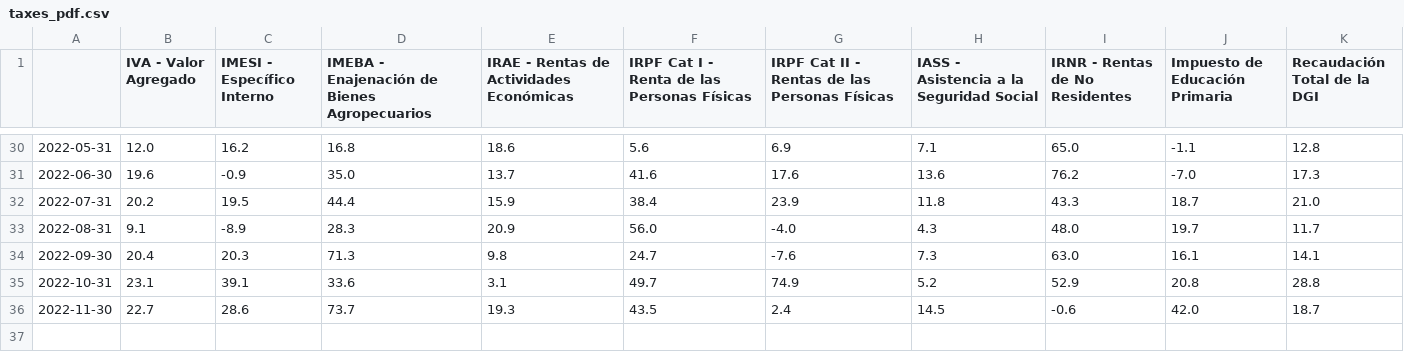
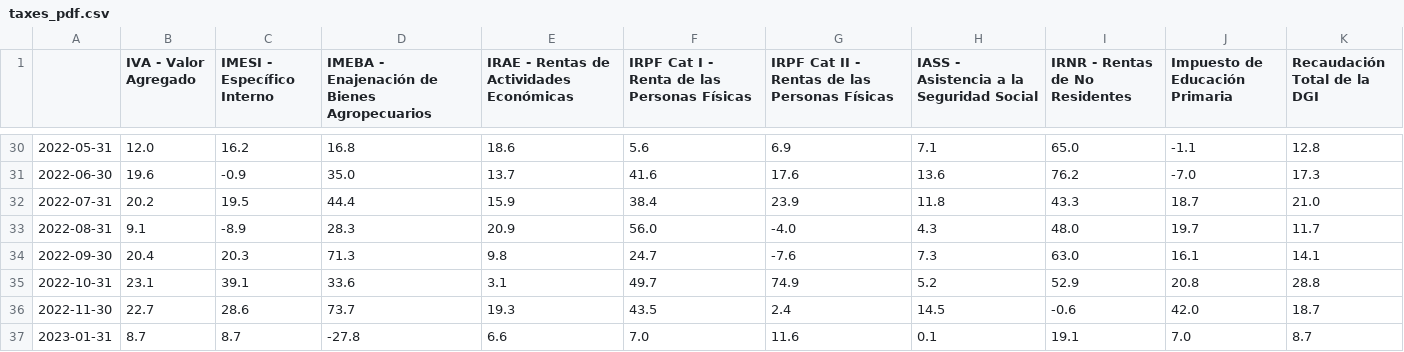
Before and after one commit to rxavier/econuy-extras, a CSV file: econuy_extras/retrieval/taxes_pdf.csv, drawn as a sheet; only a part is shown, gaps mark what is left out.

Commit message:
Commit from GitHub Actions (taxes_pdf)

```diff
--- a/econuy_extras/retrieval/taxes_pdf.csv
+++ b/econuy_extras/retrieval/taxes_pdf.csv
@@ -36 +36,2 @@
 2022-11-30,22.7,28.6,73.7,19.3,43.5,2.4,14.5,-0.6,42.0,18.7
+2023-01-31,8.7,8.7,-27.8,6.6,7.0,11.6,0.1,19.1,7.0,8.7
```
